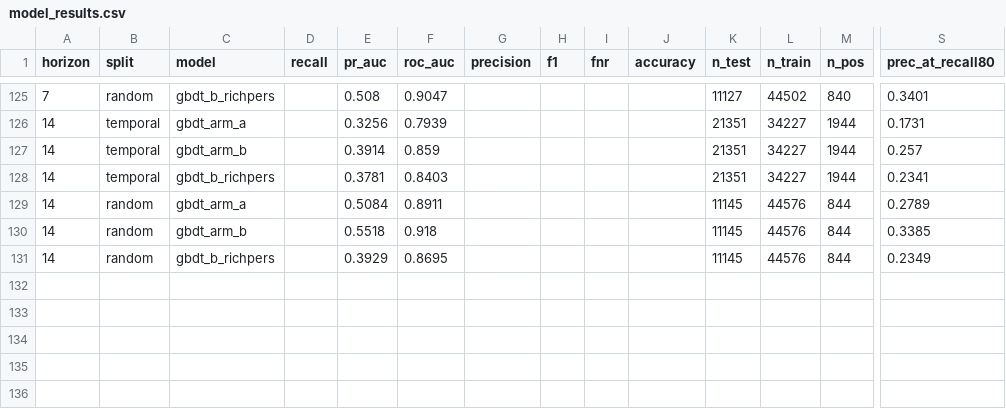
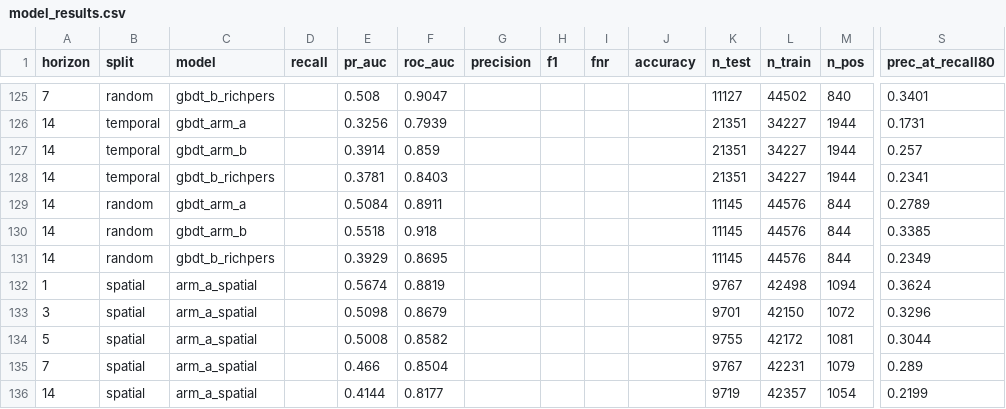
Before and after one commit to ayurmunipalli/bloomguard-gis, a CSV file: outputs/tables/model_results.csv, drawn as a sheet; only a part is shown, gaps mark what is left out; rows hold the shown columns only; the diff names each change by its address in the sheet, - before the commit and + after, or states it on an @@ line.

```diff
--- a/outputs/tables/model_results.csv
+++ b/outputs/tables/model_results.csv
+row 132: 1 | spatial | arm_a_spatial |  | 0.5674 | 0.8819 |  |  |  |  | 9767 | 42498 | 1094 | 0.3624
+row 133: 3 | spatial | arm_a_spatial |  | 0.5098 | 0.8679 |  |  |  |  | 9701 | 42150 | 1072 | 0.3296
+row 134: 5 | spatial | arm_a_spatial |  | 0.5008 | 0.8582 |  |  |  |  | 9755 | 42172 | 1081 | 0.3044
+row 135: 7 | spatial | arm_a_spatial |  | 0.466 | 0.8504 |  |  |  |  | 9767 | 42231 | 1079 | 0.289
+row 136: 14 | spatial | arm_a_spatial |  | 0.4144 | 0.8177 |  |  |  |  | 9719 | 42357 | 1054 | 0.2199
```
Also changed, not shown: outputs/tables/bootstrap_cis_pC.csv, 11 other files.
